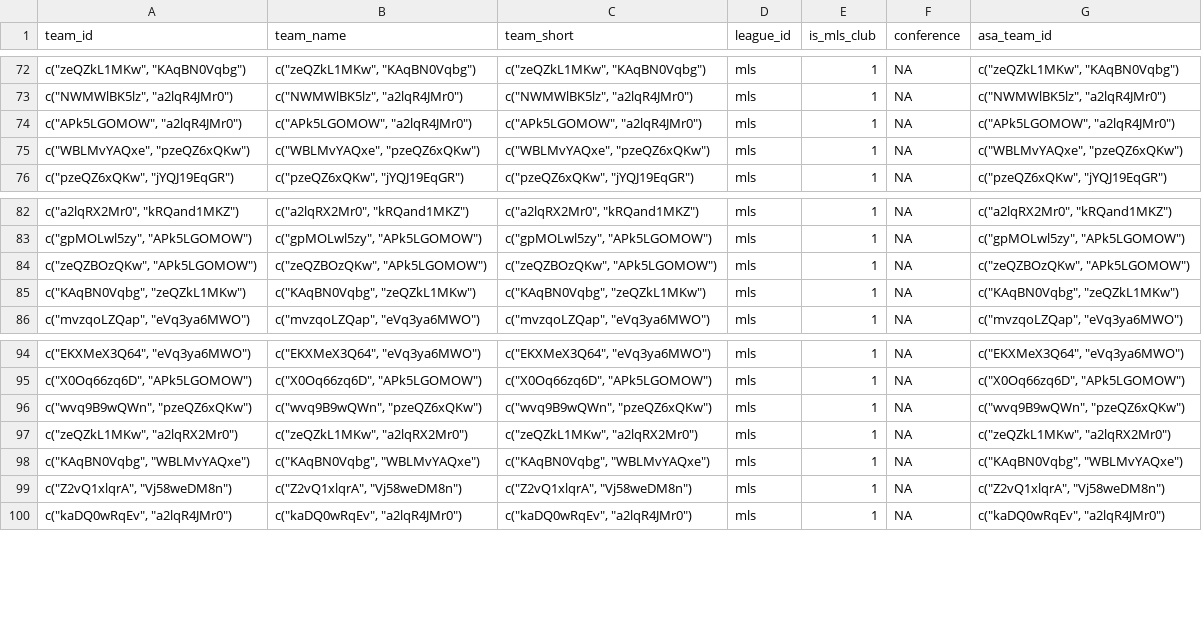
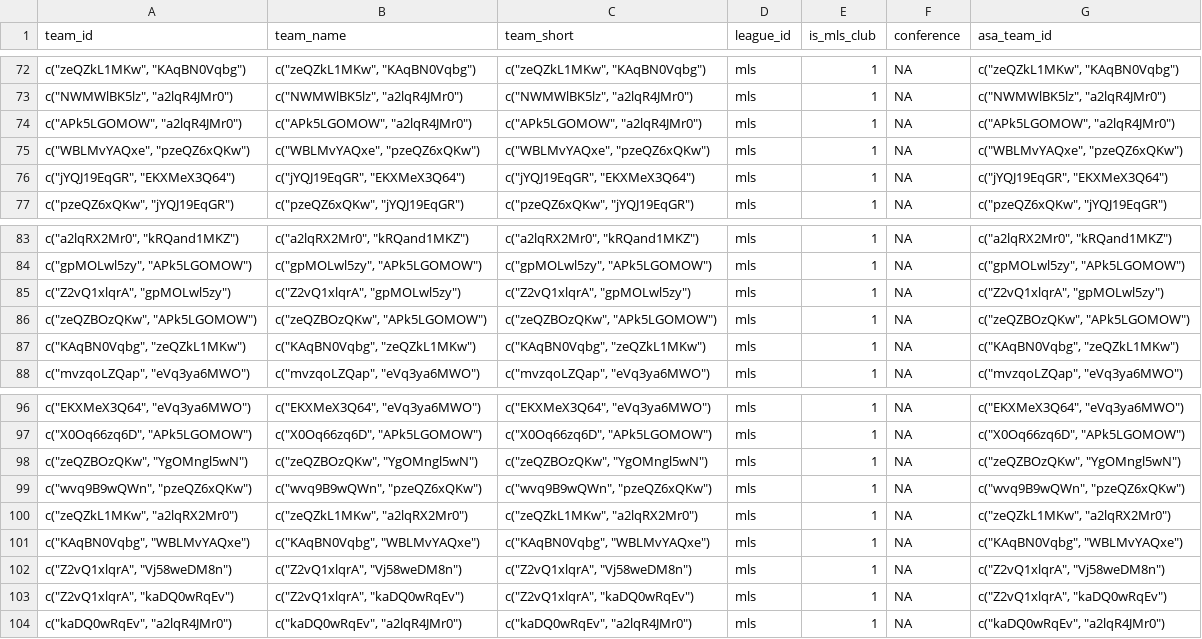
Before and after one commit to shirinalapati/Undervalued-MLS-Players, a CSV file: data/interim/teams_clean.csv, drawn as a sheet; only a part is shown, gaps mark what is left out; the diff names each change by its address in the sheet, - before the commit and + after, or states it on an @@ line.

```diff
--- a/data/interim/teams_clean.csv
+++ b/data/interim/teams_clean.csv
+row 76: c("jYQJ19EqGR", "EKXMeX3Q64") | c("jYQJ19EqGR", "EKXMeX3Q64") | c("jYQJ19EqGR", "EKXMeX3Q64") | mls | 1 | NA | c("jYQJ19EqGR", "EKXMeX3Q64")
+row 85: c("Z2vQ1xlqrA", "gpMOLwl5zy") | c("Z2vQ1xlqrA", "gpMOLwl5zy") | c("Z2vQ1xlqrA", "gpMOLwl5zy") | mls | 1 | NA | c("Z2vQ1xlqrA", "gpMOLwl5zy")
+row 98: c("zeQZBOzQKw", "YgOMngl5wN") | c("zeQZBOzQKw", "YgOMngl5wN") | c("zeQZBOzQKw", "YgOMngl5wN") | mls | 1 | NA | c("zeQZBOzQKw", "YgOMngl5wN")
+row 103: c("Z2vQ1xlqrA", "kaDQ0wRqEv") | c("Z2vQ1xlqrA", "kaDQ0wRqEv") | c("Z2vQ1xlqrA", "kaDQ0wRqEv") | mls | 1 | NA | c("Z2vQ1xlqrA", "kaDQ0wRqEv")
```
Also changed, not shown: data/interim/asa_xgoals_flat.csv, data/interim/player_season_clean.csv, 8 other files.
